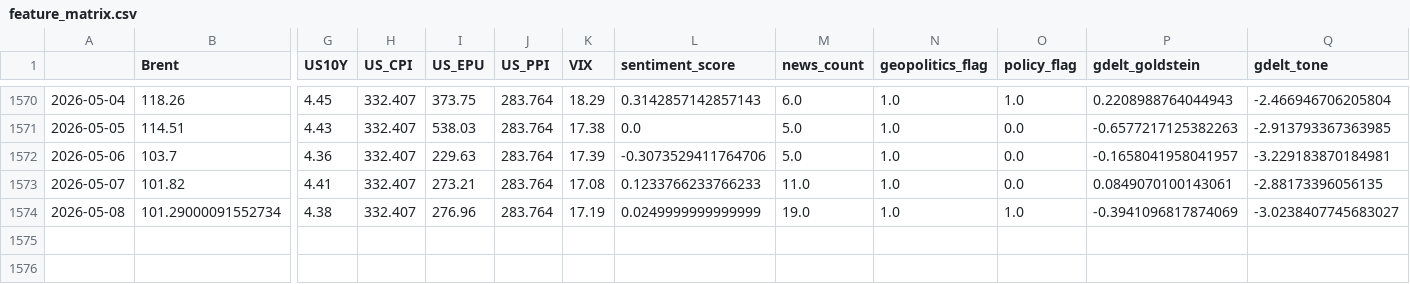
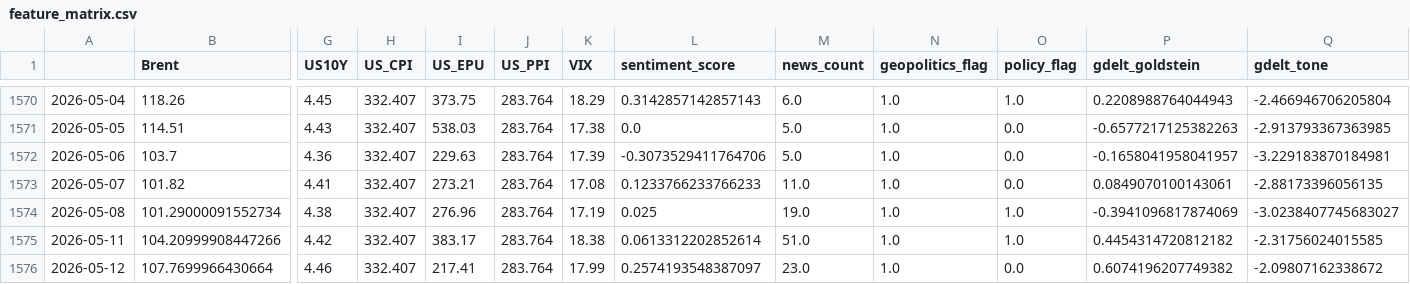
Before and after one commit to xu200612/oilsense, a CSV file: data/processed/feature_matrix.csv, drawn as a sheet; only a part is shown, gaps mark what is left out; rows hold the shown columns only; the diff names each change by its address in the sheet, - before the commit and + after, or states it on an @@ line.

Commit message:
Update 2026-05-26 data refresh

```diff
--- a/data/processed/feature_matrix.csv
+++ b/data/processed/feature_matrix.csv
-L1574 (sentiment_score): 0.0249999999999999
+L1574 (sentiment_score): 0.025
+row 1575: 2026-05-11 | 104.20999908447266 | 4.42 | 332.407 | 383.17 | 283.764 | 18.38 | 0.0613312202852614 | 51.0 | 1.0 | 1.0 | 0.4454314720812182 | -2.31756024015585
+row 1576: 2026-05-12 | 107.7699966430664 | 4.46 | 332.407 | 217.41 | 283.764 | 17.99 | 0.2574193548387097 | 23.0 | 1.0 | 0.0 | 0.6074196207749382 | -2.09807162338672
```
Also changed, not shown: data/processed/daily_sentiment.csv, data/processed/latest_features.csv, 7 other files.
